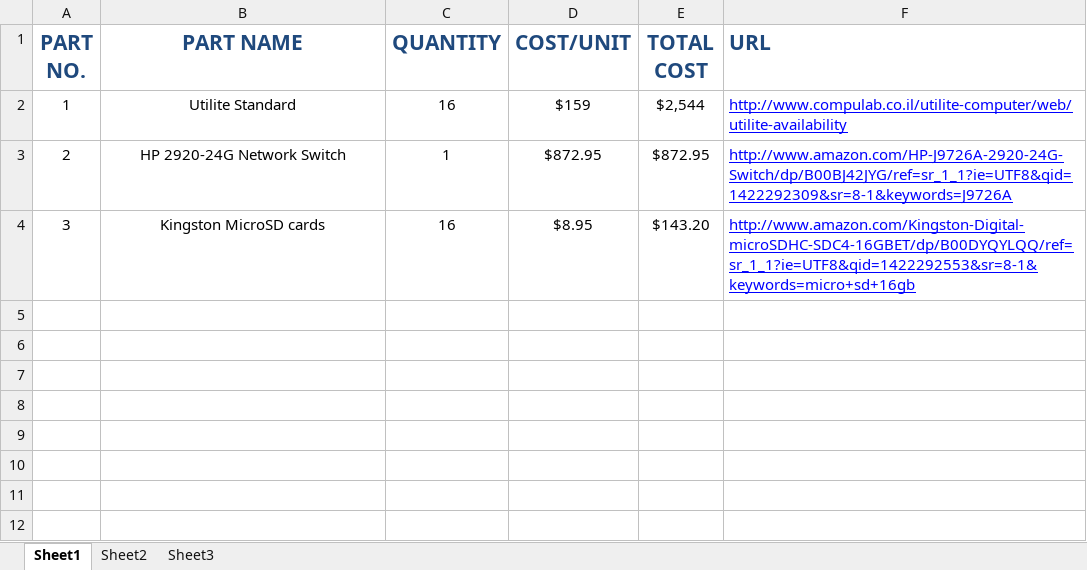
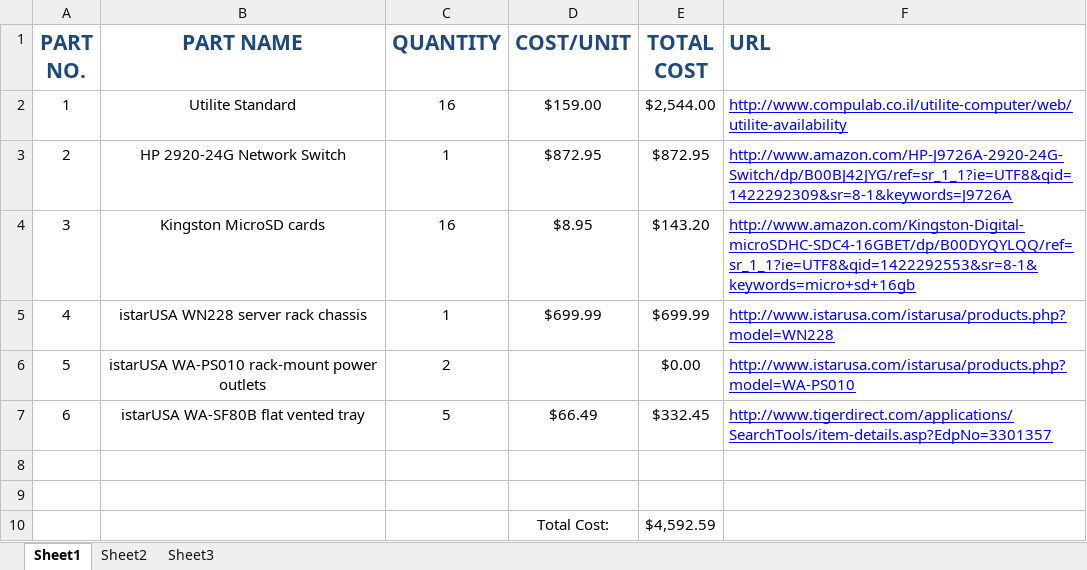
Before and after one commit to rosmod/rosmod, an Excel workbook: testbed/parts_list.xlsx, sheet Sheet1, drawn as a sheet; values as stored, in another font and other column widths than the file's, no borders; the diff names each change by its address in the sheet, - before the commit and + after, or states it on an @@ line.

Commit message:
updated parts list

```diff
--- a/testbed/parts_list.xlsx (sheet Sheet1)
+++ b/testbed/parts_list.xlsx (sheet Sheet1)
-D2 (COST/UNIT): $159
+D2 (COST/UNIT): $159.00
-E2 (TOTAL COST): $2,544
+E2 (TOTAL COST): $2,544.00
+row 5: 4 | istarUSA WN228 server rack chassis | 1 | $699.99 | $699.99 | http://www.istarusa.com/istarusa/products.php?model=WN228
+row 6: 5 | istarUSA WA-PS010 rack-mount power outlets | 2 |  | $0.00 | http://www.istarusa.com/istarusa/products.php?model=WA-PS010
+row 7: 6 | istarUSA WA-SF80B flat vented tray | 5 | $66.49 | $332.45 | http://www.tigerdirect.com/applications/SearchTools/item-details.asp?EdpNo=3301357
+row 8: (empty)
+row 9: (empty)
+row 10:  |  |  | Total Cost: | $4,592.59
```
Also changed, not shown: formulas that keep their value.
